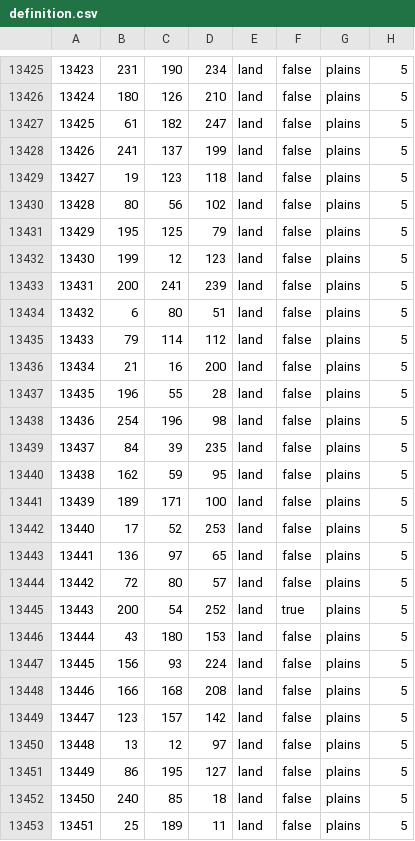
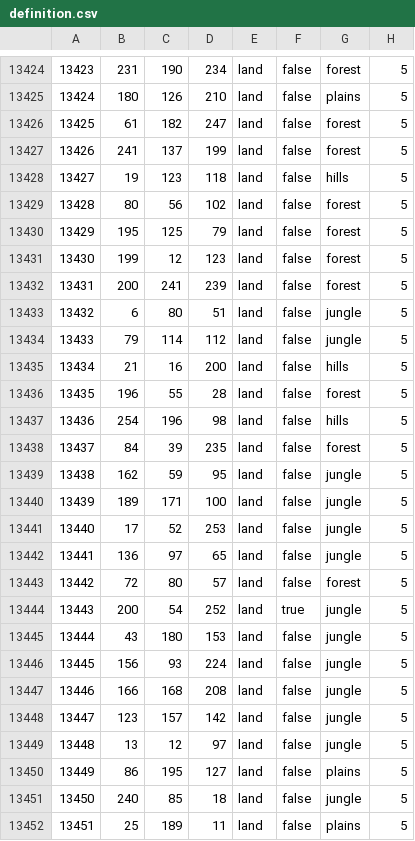
Before and after one commit to Choo-Choo-Oreo/CrC_cco, a CSV file: map/definition.csv, drawn as a sheet; only a part is shown, gaps mark what is left out; the diff covers the shown part only.

```diff
--- a/map/definition.csv
+++ b/map/definition.csv
@@ -13425,29 +13424,29 @@
-13423;231;190;234;land;false;plains;5
+13423;231;190;234;land;false;forest;5
 13424;180;126;210;land;false;plains;5
-13425;61;182;247;land;false;plains;5
-13426;241;137;199;land;false;plains;5
-13427;19;123;118;land;false;plains;5
-13428;80;56;102;land;false;plains;5
-13429;195;125;79;land;false;plains;5
-13430;199;12;123;land;false;plains;5
-13431;200;241;239;land;false;plains;5
-13432;6;80;51;land;false;plains;5
-13433;79;114;112;land;false;plains;5
-13434;21;16;200;land;false;plains;5
-13435;196;55;28;land;false;plains;5
-13436;254;196;98;land;false;plains;5
-13437;84;39;235;land;false;plains;5
-13438;162;59;95;land;false;plains;5
-13439;189;171;100;land;false;plains;5
-13440;17;52;253;land;false;plains;5
-13441;136;97;65;land;false;plains;5
-13442;72;80;57;land;false;plains;5
-13443;200;54;252;land;true;plains;5
-13444;43;180;153;land;false;plains;5
-13445;156;93;224;land;false;plains;5
-13446;166;168;208;land;false;plains;5
-13447;123;157;142;land;false;plains;5
-13448;13;12;97;land;false;plains;5
+13425;61;182;247;land;false;forest;5
+13426;241;137;199;land;false;forest;5
+13427;19;123;118;land;false;hills;5
+13428;80;56;102;land;false;forest;5
+13429;195;125;79;land;false;forest;5
+13430;199;12;123;land;false;forest;5
+13431;200;241;239;land;false;forest;5
+13432;6;80;51;land;false;jungle;5
+13433;79;114;112;land;false;jungle;5
+13434;21;16;200;land;false;hills;5
+13435;196;55;28;land;false;forest;5
+13436;254;196;98;land;false;hills;5
+13437;84;39;235;land;false;forest;5
+13438;162;59;95;land;false;jungle;5
+13439;189;171;100;land;false;jungle;5
+13440;17;52;253;land;false;jungle;5
+13441;136;97;65;land;false;jungle;5
+13442;72;80;57;land;false;forest;5
+13443;200;54;252;land;true;jungle;5
+13444;43;180;153;land;false;jungle;5
+13445;156;93;224;land;false;jungle;5
+13446;166;168;208;land;false;jungle;5
+13447;123;157;142;land;false;jungle;5
+13448;13;12;97;land;false;jungle;5
 13449;86;195;127;land;false;plains;5
-13450;240;85;18;land;false;plains;5
+13450;240;85;18;land;false;jungle;5
 13451;25;189;11;land;false;plains;5
```
Also changed, not shown: 1 removed row and 122 edited cells elsewhere in this file.
